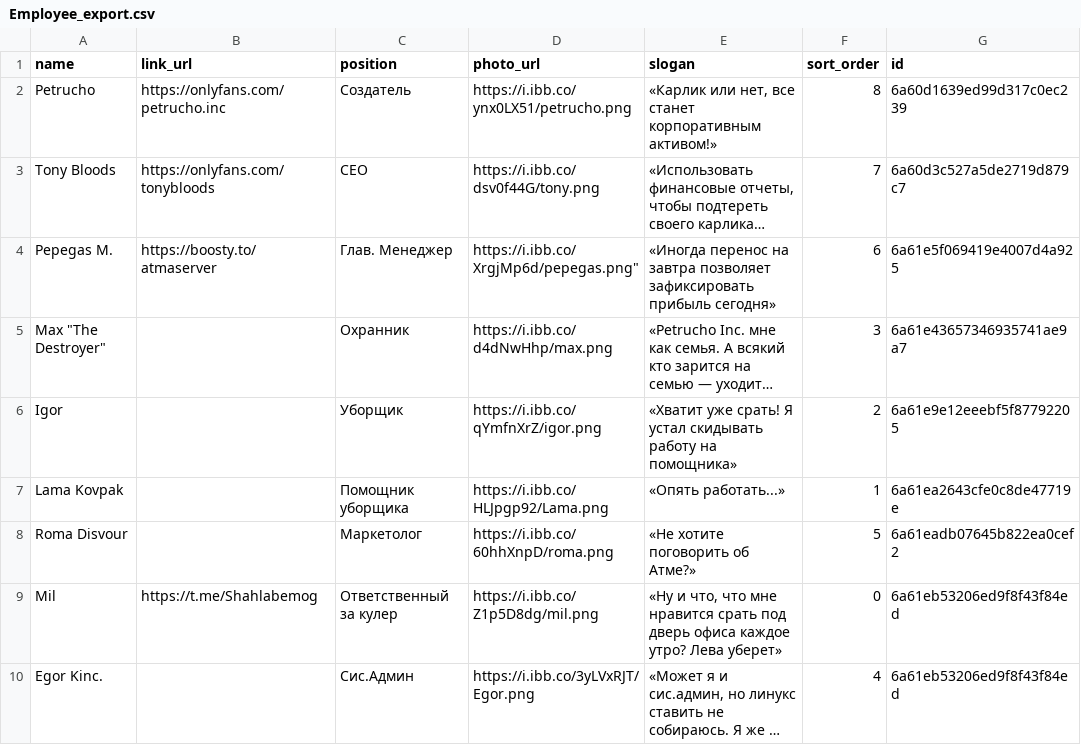
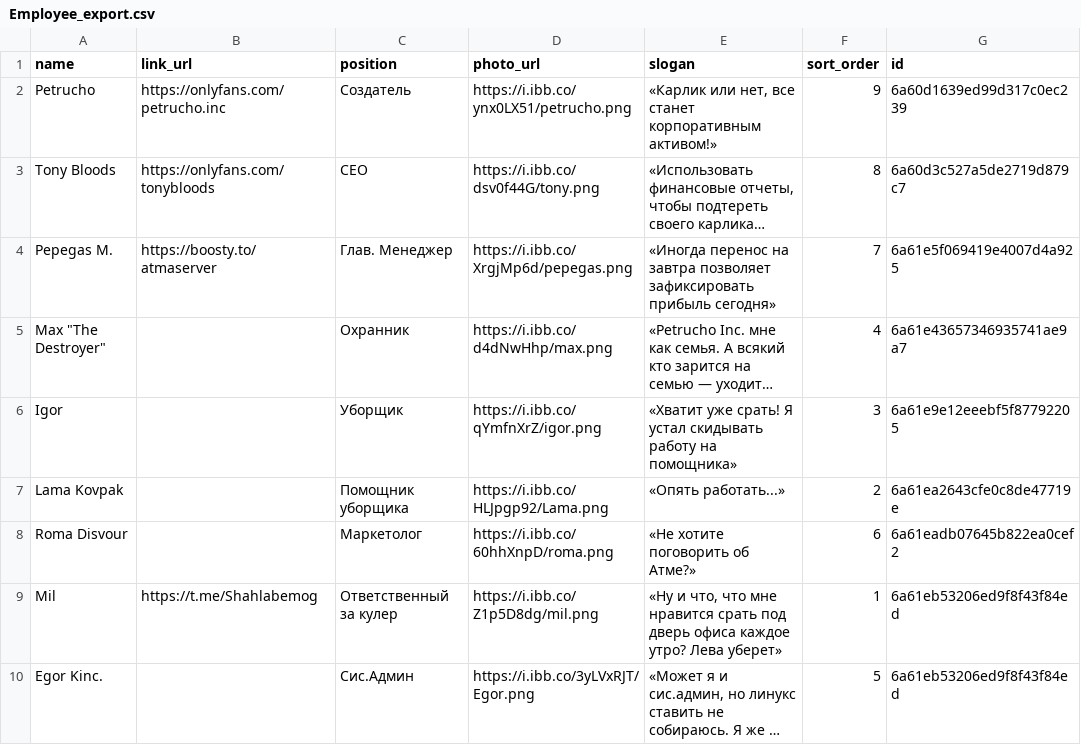
Before and after one commit to petruchoinc/Petrucho-Inc., a CSV file: data/Employee_export.csv, drawn as a sheet; only a part is shown; long unchanged cells end in …; the diff names each change by its address in the sheet, - before the commit and + after, or states it on an @@ line.

Commit message:
Initial commit

```diff
--- a/data/Employee_export.csv
+++ b/data/Employee_export.csv
-F2 (sort_order): 8
+F2 (sort_order): 9
-F3 (sort_order): 7
+F3 (sort_order): 8
-D4 (photo_url): https://i.ibb.co/XrgjMp6d/pepegas.png"
+D4 (photo_url): https://i.ibb.co/XrgjMp6d/pepegas.png
-F4 (sort_order): 6
+F4 (sort_order): 7
-F5 (sort_order): 3
+F5 (sort_order): 4
-F6 (sort_order): 2
+F6 (sort_order): 3
-F7 (sort_order): 1
+F7 (sort_order): 2
-F8 (sort_order): 5
+F8 (sort_order): 6
-F9 (sort_order): 0
+F9 (sort_order): 1
-F10 (sort_order): 4
+F10 (sort_order): 5
```
